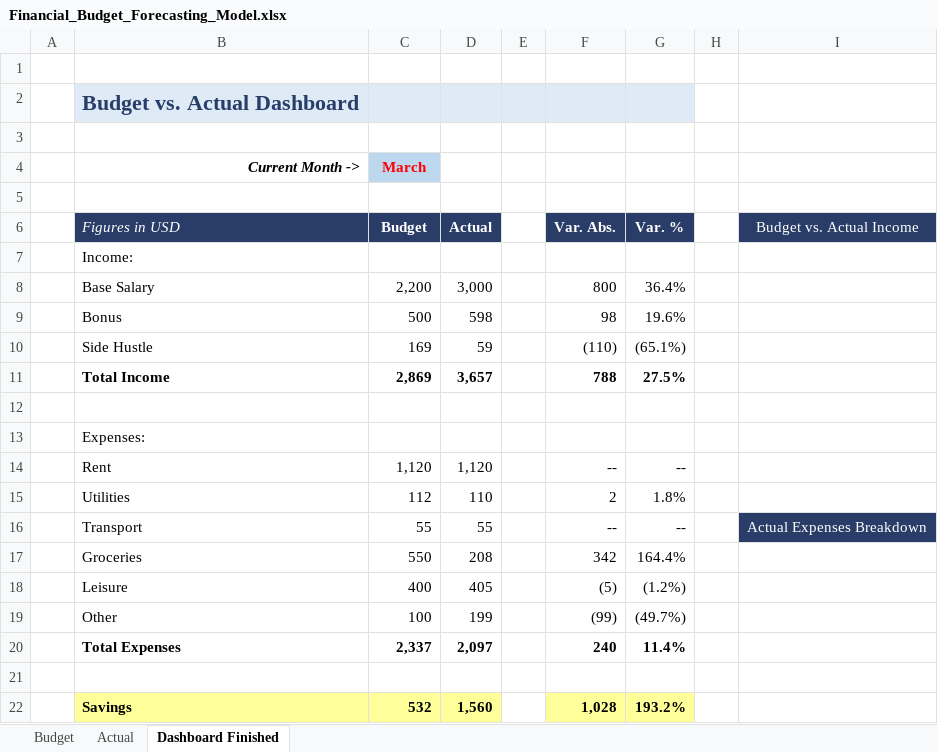
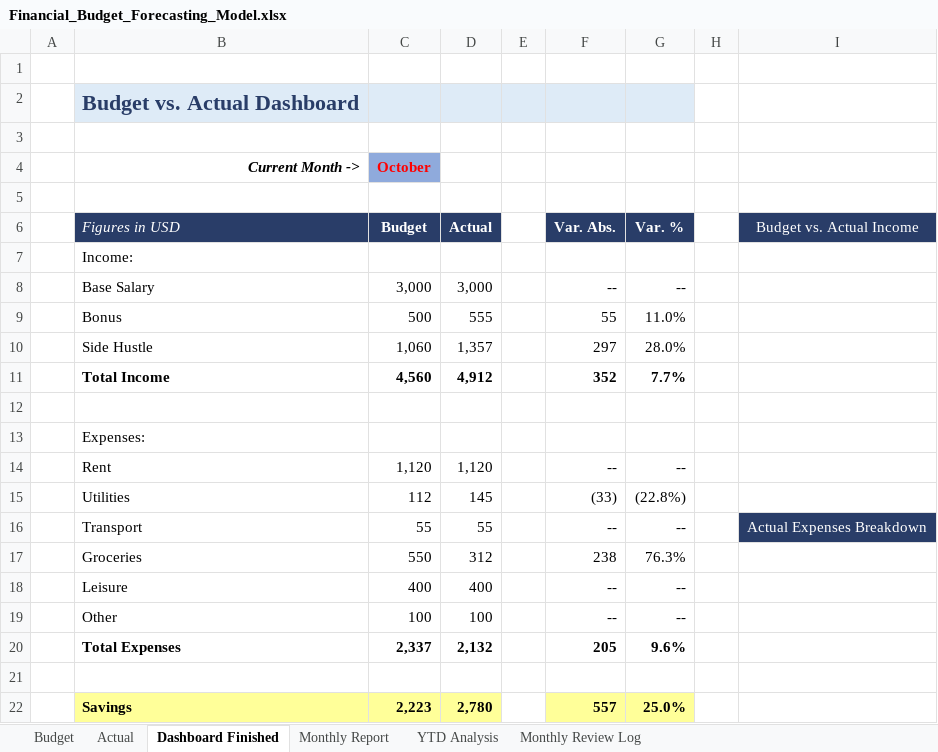
Before and after one commit to Mohamed-Magdy-Finance/Financial-Analysis-Portfolio, an Excel workbook: Budget_vs_Actual_Analysis/Financial_Budget_Forecasting_Model.xlsx, sheet Dashboard Finished, drawn as a sheet; values as stored, in another font and other column widths than the file's, no borders; charts and pictures and conditional formats not drawn; the diff names each change by its address in the sheet, - before the commit and + after, or states it on an @@ line.

```diff
--- a/Budget_vs_Actual_Analysis/Financial_Budget_Forecasting_Model.xlsx (sheet Dashboard Finished)
+++ b/Budget_vs_Actual_Analysis/Financial_Budget_Forecasting_Model.xlsx (sheet Dashboard Finished)
+sheet tab: Monthly Report
+sheet tab: YTD Analysis
+sheet tab: Monthly Review Log
-C4 (Budget): March
+C4 (Budget): October
-C4 fill: #BDD7EE
+C4 fill: #8FAADC
-C8 (Budget): 2,200
+C8 (Budget): 3,000
-F8 (Var. Abs.): 800
+F8 (Var. Abs.): --
-G8 (Var. %): 36.4%
+G8 (Var. %): --
-D9 (Actual): 598
+D9 (Actual): 555
-F9 (Var. Abs.): 98
+F9 (Var. Abs.): 55
-G9 (Var. %): 19.6%
+G9 (Var. %): 11.0%
-C10 (Budget): 169
+C10 (Budget): 1,060
-D10 (Actual): 59
+D10 (Actual): 1,357
-F10 (Var. Abs.): (110)
+F10 (Var. Abs.): 297
-G10 (Var. %): (65.1%)
+G10 (Var. %): 28.0%
-C11 (Budget): 2,869
+C11 (Budget): 4,560
-D11 (Actual): 3,657
+D11 (Actual): 4,912
-F11 (Var. Abs.): 788
+F11 (Var. Abs.): 352
-G11 (Var. %): 27.5%
+G11 (Var. %): 7.7%
-D15 (Actual): 110
+D15 (Actual): 145
-F15 (Var. Abs.): 2
+F15 (Var. Abs.): (33)
-G15 (Var. %): 1.8%
+G15 (Var. %): (22.8%)
-D17 (Actual): 208
+D17 (Actual): 312
-F17 (Var. Abs.): 342
+F17 (Var. Abs.): 238
-G17 (Var. %): 164.4%
+G17 (Var. %): 76.3%
-D18 (Actual): 405
+D18 (Actual): 400
-F18 (Var. Abs.): (5)
+F18 (Var. Abs.): --
-G18 (Var. %): (1.2%)
+G18 (Var. %): --
-D19 (Actual): 199
+D19 (Actual): 100
-F19 (Var. Abs.): (99)
+F19 (Var. Abs.): --
-G19 (Var. %): (49.7%)
+G19 (Var. %): --
-D20 (Actual): 2,097
+D20 (Actual): 2,132
-F20 (Var. Abs.): 240
+F20 (Var. Abs.): 205
-G20 (Var. %): 11.4%
+G20 (Var. %): 9.6%
-C22 (Budget): 532
+C22 (Budget): 2,223
-D22 (Actual): 1,560
+D22 (Actual): 2,780
-F22 (Var. Abs.): 1,028
+F22 (Var. Abs.): 557
-G22 (Var. %): 193.2%
+G22 (Var. %): 25.0%
```
Also changed, not shown: sheet Actual, sheet Budget, charts or pictures, 2 other files.
